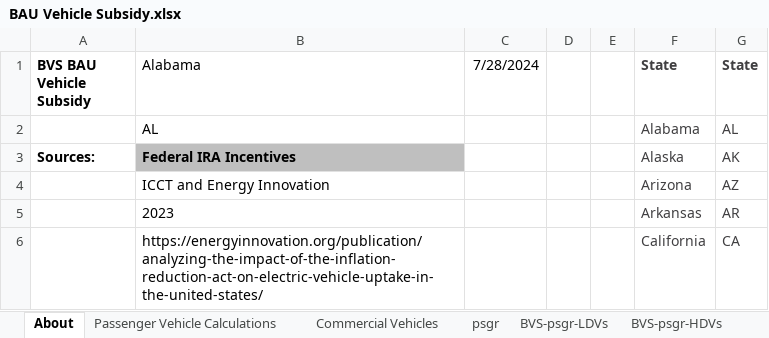
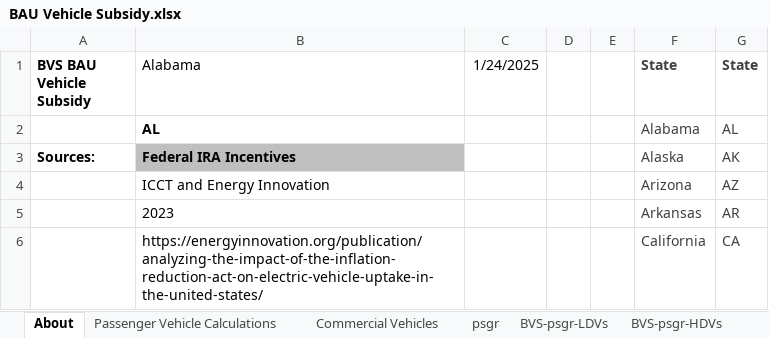
Before and after one commit to EnergyInnovation/eps-alabama, an Excel workbook: InputData/trans/BVS/BAU Vehicle Subsidy.xlsx, sheet About, drawn as a sheet; only a part is shown; values as stored, in another font and other column widths than the file's, no borders; the diff names each change by its address in the sheet, - before the commit and + after, or states it on an @@ line.

```diff
--- a/InputData/trans/BVS/BAU Vehicle Subsidy.xlsx (sheet About)
+++ b/InputData/trans/BVS/BAU Vehicle Subsidy.xlsx (sheet About)
-C1: 7/28/2024
+C1: 1/24/2025
-B2 bold: off
+B2 bold: on
```
Also changed, not shown: sheet Passenger Vehicle Calculations, formulas that keep their value.
